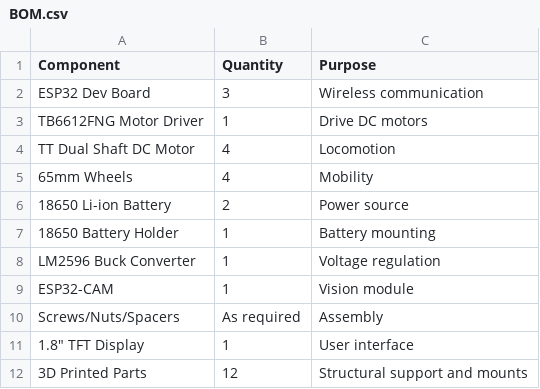
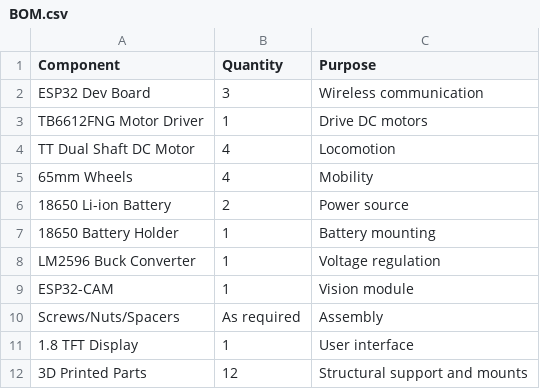
Before and after one commit to bikash-sys/ESP-NOW, a CSV file: BOM.csv, drawn as a sheet.

Commit message:
Fix formatting of 1.8" TFT Display entry

```diff
--- a/BOM.csv
+++ b/BOM.csv
@@ -10,3 +10,3 @@ ESP32-CAM,1,Vision module
 Screws/Nuts/Spacers,As required,Assembly
-1.8" TFT Display,1,User interface
+1.8 TFT Display,1,User interface
 3D Printed Parts,12,Structural support and mounts
```
